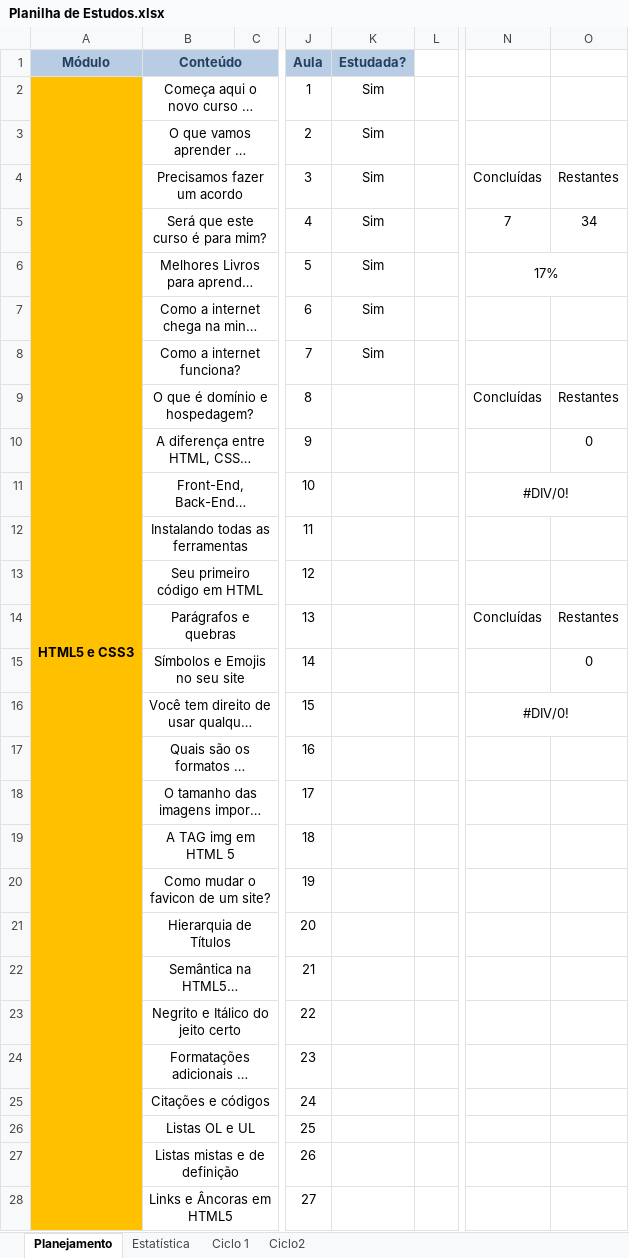
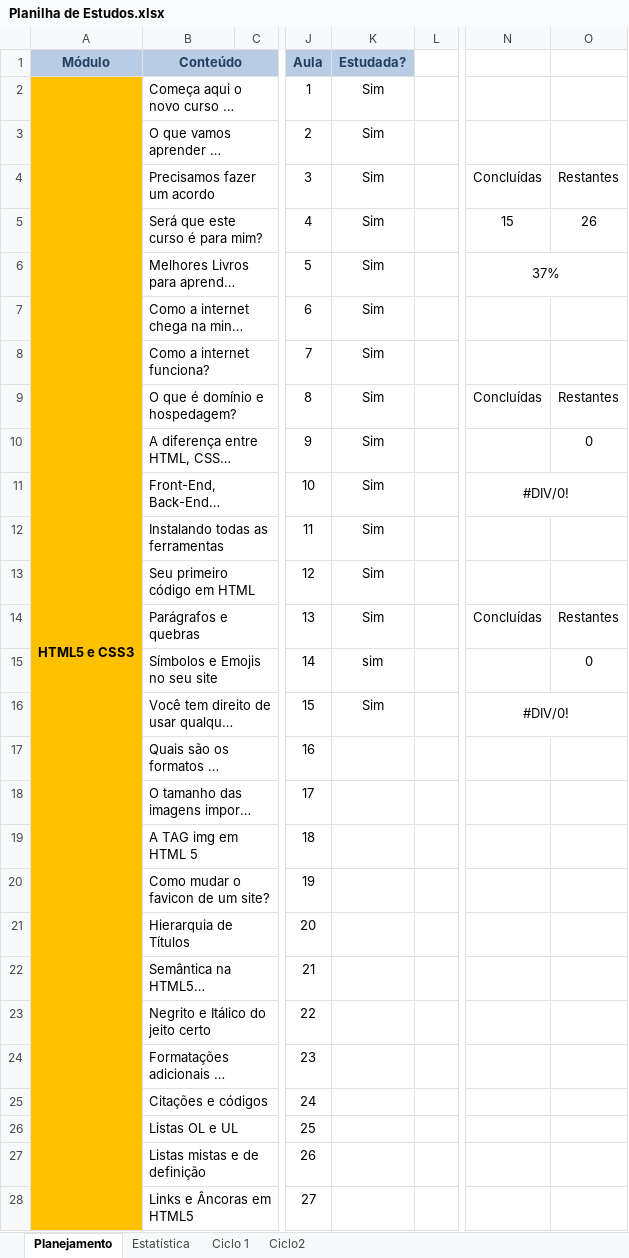
Before and after one commit to francineisilva/estudos-html5-css3, an Excel workbook: Planilha de Estudos.xlsx, sheet Planejamento, drawn as a sheet; only a part is shown, gaps mark what is left out; long unchanged cells end in …; values as stored, in another font and other column widths than the file's, no borders; conditional formats not drawn; the diff covers the shown part only; the diff names each change by its address in the sheet, - before the commit and + after, or states it on an @@ line.

```diff
--- a/Planilha de Estudos.xlsx (sheet Planejamento)
+++ b/Planilha de Estudos.xlsx (sheet Planejamento)
-B2:B28 alignment: center
+B2:B28 alignment: left
-N5: 7
+N5: 15
-O5: 34
+O5: 26
-N6: 17%
+N6: 37%
-K9:K14 (Estudada?): (empty)
+K9:K14 (Estudada?): Sim
-K15 (Estudada?): (empty)
+K15 (Estudada?): sim
-K16 (Estudada?): (empty)
+K16 (Estudada?): Sim
```
Also changed, not shown: cell formats elsewhere in this sheet, sheet Estatística, charts or pictures, 4 other files.
